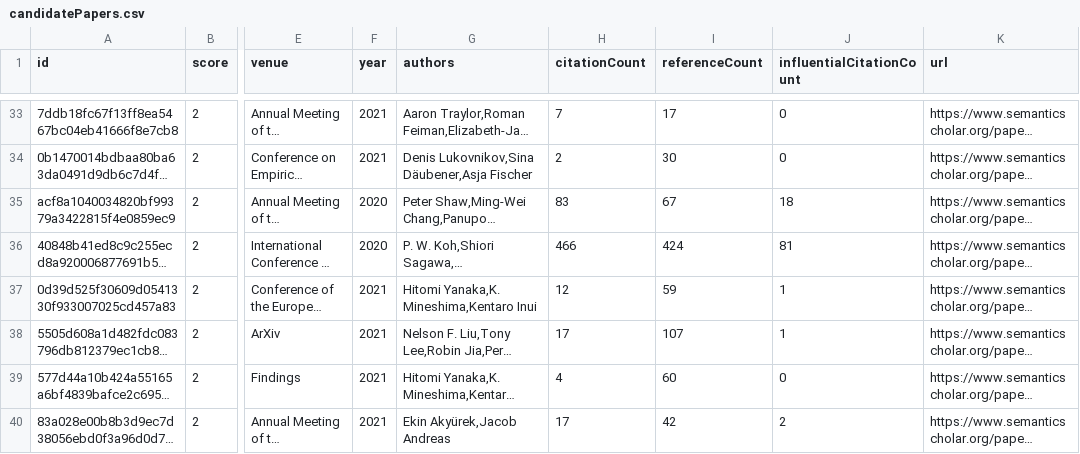
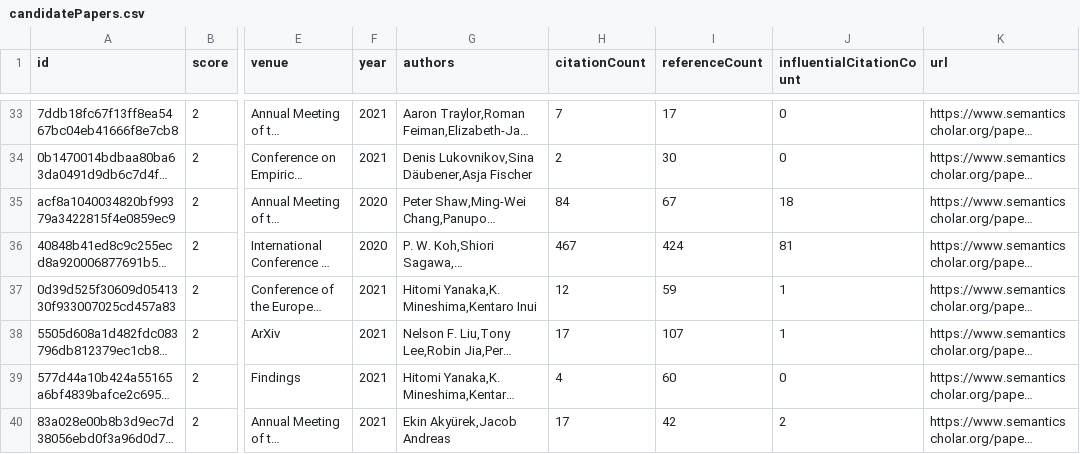
Before and after one commit to avi-jit/compositional-generalization-lit-review, a CSV file: data/candidatePapers.csv, drawn as a sheet; only a part is shown, gaps mark what is left out; long unchanged cells end in …; the diff covers the shown part only; the diff names each change by its address in the sheet, - before the commit and + after, or states it on an @@ line.

Commit message:
Add new candidate papers

```diff
--- a/data/candidatePapers.csv
+++ b/data/candidatePapers.csv
-H35 (citationCount): 83
+H35 (citationCount): 84
-H36 (citationCount): 466
+H36 (citationCount): 467
```
Also changed, not shown: 4 edited cells elsewhere in this file, 2 other files.
